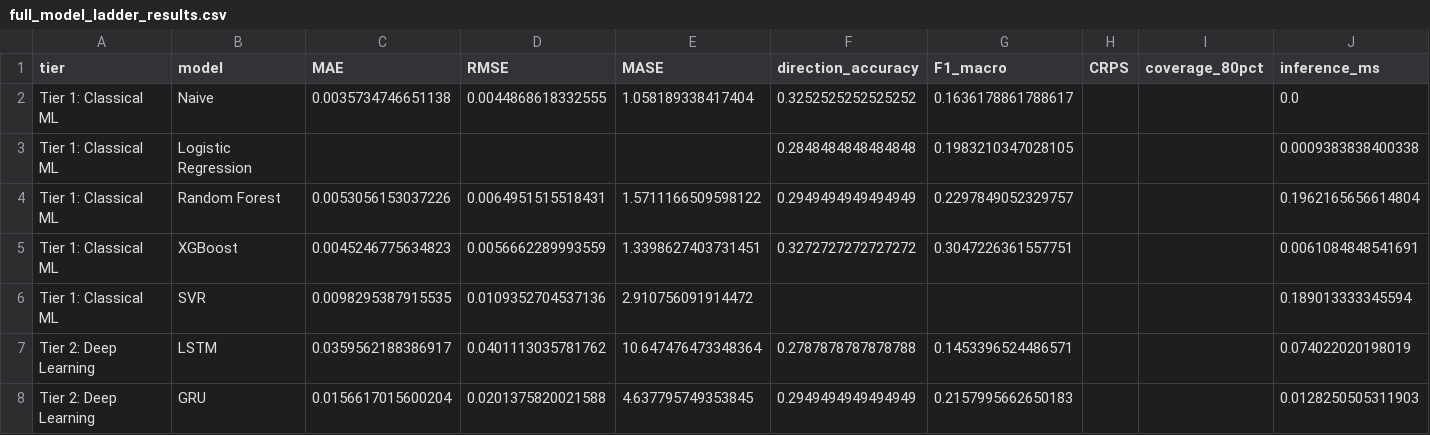
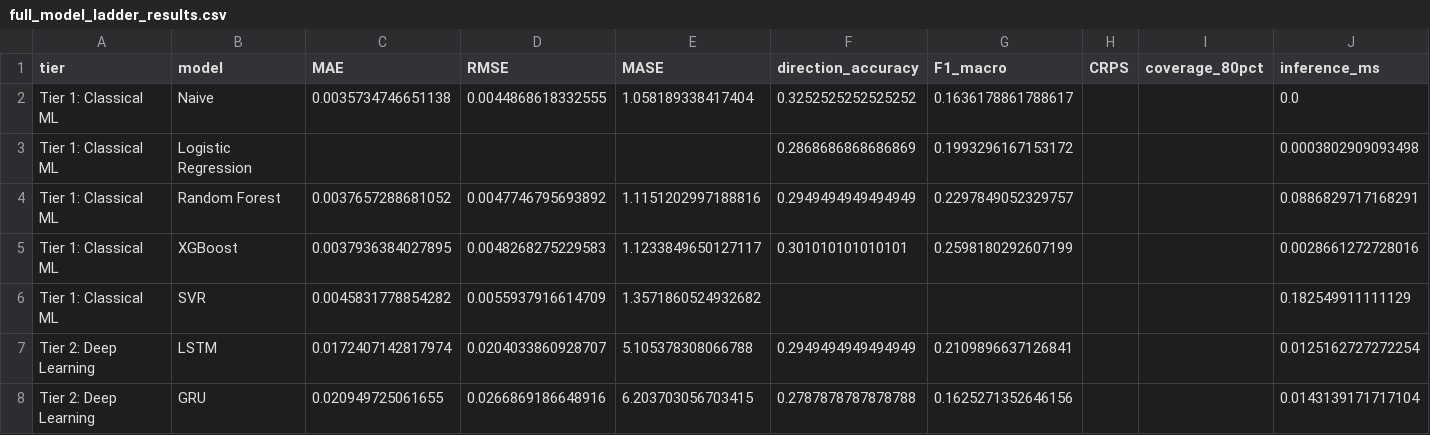
Before and after one commit to Prishu-04/Computational-Finance-research-paper, a CSV file: results/tables/full_model_ladder_results.csv, drawn as a sheet; only a part is shown; the diff covers the shown part only.

```diff
--- a/results/tables/full_model_ladder_results.csv
+++ b/results/tables/full_model_ladder_results.csv
@@ -2,7 +2,7 @@ tier,model,MAE,RMSE,MASE,direction_accuracy,F1_macro,CRPS,coverage_80pct,inferen
 Tier 1: Classical ML,Naive,0.0035734746651138,0.0044868618332555,1.058189338417404,0.3252525252525252,0.1636178861788617,,,0.0
-Tier 1: Classical ML,Logistic Regression,,,,0.2848484848484848,0.1983210347028105,,,0.0009383838400338
-Tier 1: Classical ML,Random Forest,0.0053056153037226,0.0064951515518431,1.5711166509598122,0.2949494949494949,0.2297849052329757,,,0.1962165656614804
-Tier 1: Classical ML,XGBoost,0.0045246775634823,0.0056662289993559,1.3398627403731451,0.3272727272727272,0.3047226361557751,,,0.0061084848541691
-Tier 1: Classical ML,SVR,0.0098295387915535,0.0109352704537136,2.910756091914472,,,,,0.189013333345594
-Tier 2: Deep Learning,LSTM,0.0359562188386917,0.0401113035781762,10.647476473348364,0.2787878787878788,0.1453396524486571,,,0.074022020198019
-Tier 2: Deep Learning,GRU,0.0156617015600204,0.0201375820021588,4.637795749353845,0.2949494949494949,0.2157995662650183,,,0.0128250505311903
+Tier 1: Classical ML,Logistic Regression,,,,0.2868686868686869,0.1993296167153172,,,0.0003802909093498
+Tier 1: Classical ML,Random Forest,0.0037657288681052,0.0047746795693892,1.1151202997188816,0.2949494949494949,0.2297849052329757,,,0.0886829717168291
+Tier 1: Classical ML,XGBoost,0.0037936384027895,0.0048268275229583,1.1233849650127117,0.301010101010101,0.2598180292607199,,,0.0028661272728016
+Tier 1: Classical ML,SVR,0.0045831778854282,0.0055937916614709,1.3571860524932682,,,,,0.182549911111129
+Tier 2: Deep Learning,LSTM,0.0172407142817974,0.0204033860928707,5.105378308066788,0.2949494949494949,0.2109896637126841,,,0.0125162727272254
+Tier 2: Deep Learning,GRU,0.020949725061655,0.0266869186648916,6.203703056703415,0.2787878787878788,0.1625271352646156,,,0.0143139171717104
```
Also changed, not shown: 39 edited cells elsewhere in this file, experiments/experiment_log.csv, results/tables/tier1_classical_ml_results.csv, 33 other files.
